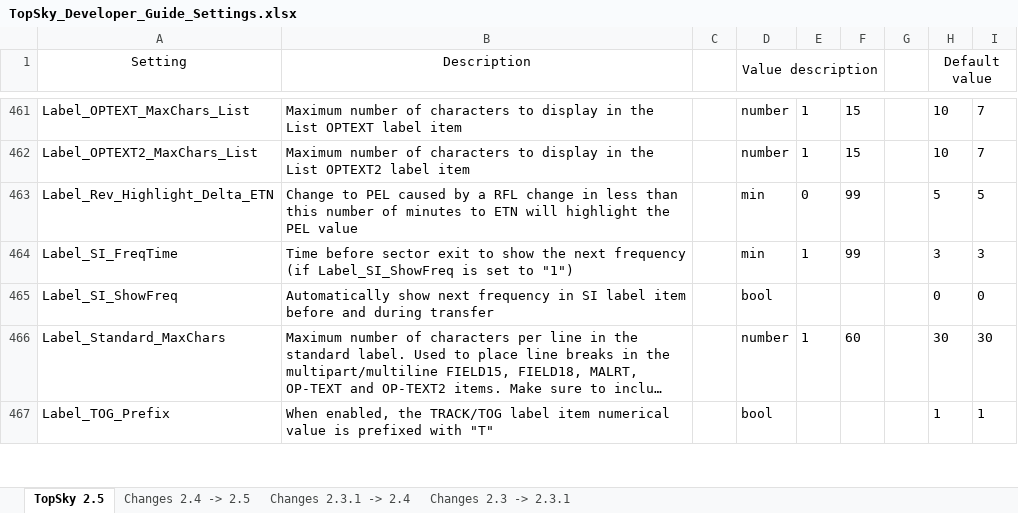
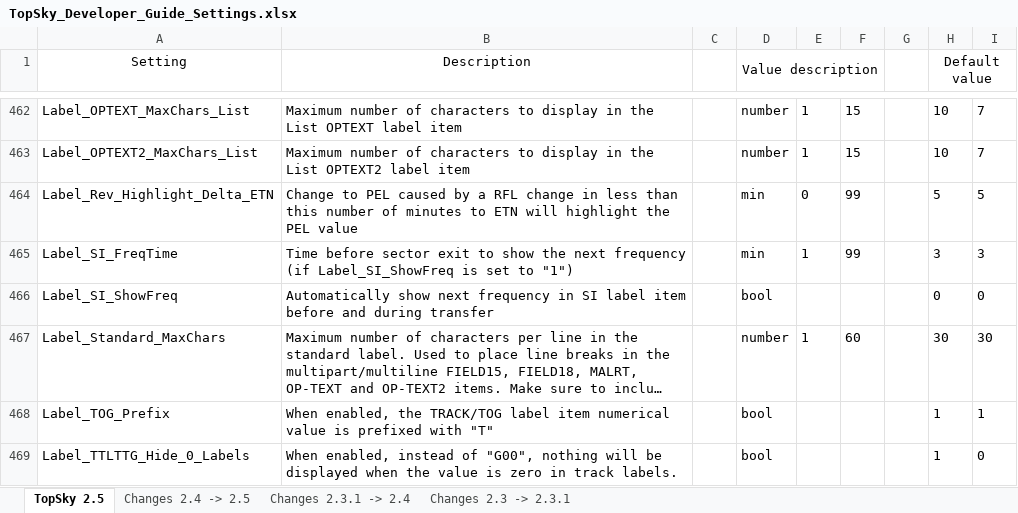
Before and after one commit to pa-ulex/edww-package, an Excel workbook: EDWW/Plugins/TOPSKY EDWW/Documentation/Developer/TopSky_Developer_Guide_Settings.xlsx, sheet TopSky 2.5, drawn as a sheet; only a part is shown, gaps mark what is left out; long unchanged cells end in …; values as stored, in another font and other column widths than the file's, no borders; conditional formats not drawn; the diff covers the shown part only; the diff names each change by its address in the sheet, - before the commit and + after, or states it on an @@ line.

Commit message:
Update Topsky v2.5

```diff
--- a/EDWW/Plugins/TOPSKY EDWW/Documentation/Developer/TopSky_Developer_Guide_Settings.xlsx (sheet TopSky 2.5)
+++ b/EDWW/Plugins/TOPSKY EDWW/Documentation/Developer/TopSky_Developer_Guide_Settings.xlsx (sheet TopSky 2.5)
+row 469: Label_TTLTTG_Hide_0_Labels | When enabled, instead of "G00", nothing will be displayed when the value is zero in track labels. |  | bool |  |  |  | 1 | 0
```
Also changed, not shown: 5 added rows and 3 edited cells elsewhere in this sheet, sheet Changes 2.4 -> 2.5, EDWW/Plugins/TOPSKY EDYY/Documentation/Developer/TopSky_Developer_Guide_Settings.xlsx, EDWW/Plugins/TOPSKY PHX DAY/Documentation/Developer/TopSky_Developer_Guide_Settings.xlsx, 49 other files.
